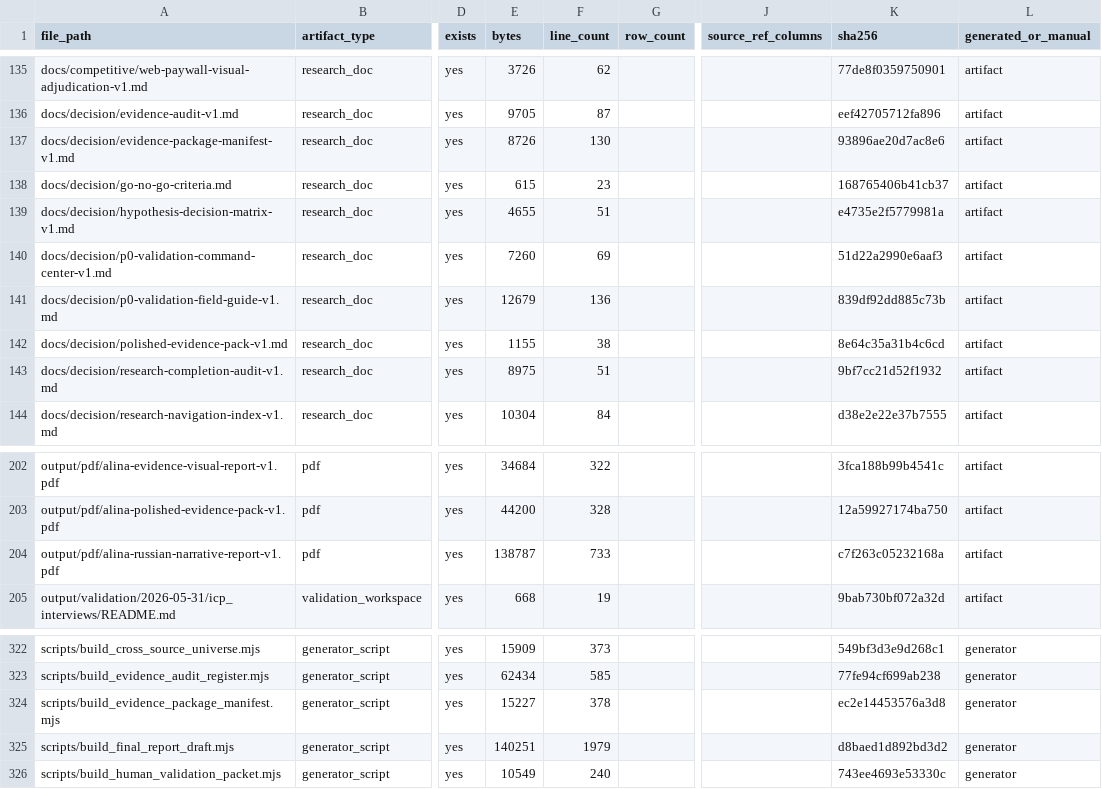
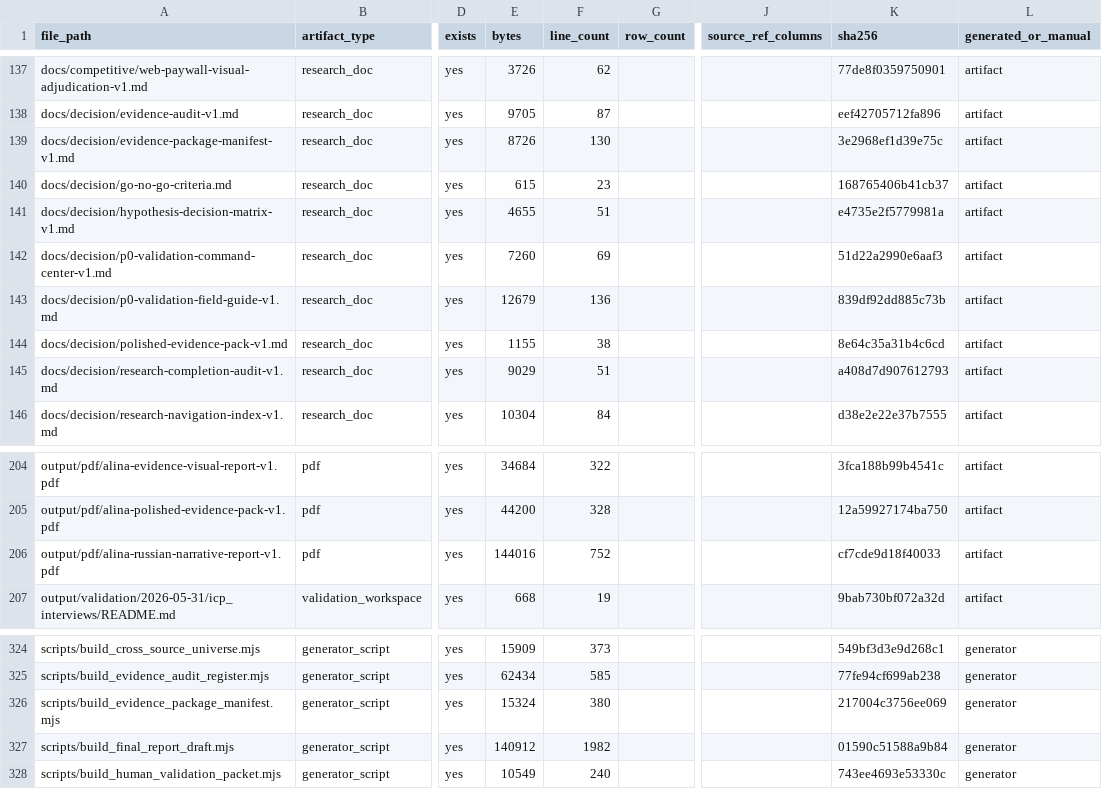
Before and after one commit to kirbudilov01/alina-research, a CSV file: data_processed/evidence_artifact_manifest.csv, drawn as a sheet; only a part is shown, gaps mark what is left out; addresses are those after the commit; the diff covers the shown part only; the diff names each change by its address in the sheet, - before the commit and + after, or states it on an @@ line.

```diff
--- a/data_processed/evidence_artifact_manifest.csv
+++ b/data_processed/evidence_artifact_manifest.csv
-K139 (sha256): 93896ae20d7ac8e6
+K139 (sha256): 3e2968ef1d39e75c
-E145 (bytes): 8975
+E145 (bytes): 9029
-K145 (sha256): 9bf7cc21d52f1932
+K145 (sha256): a408d7d907612793
-E206 (bytes): 138787
+E206 (bytes): 144016
-F206 (line_count): 733
+F206 (line_count): 752
-K206 (sha256): c7f263c05232168a
+K206 (sha256): cf7cde9d18f40033
-E326 (bytes): 15227
+E326 (bytes): 15324
-F326 (line_count): 378
+F326 (line_count): 380
-K326 (sha256): ec2e14453576a3d8
+K326 (sha256): 217004c3756ee069
-E327 (bytes): 140251
+E327 (bytes): 140912
-F327 (line_count): 1979
+F327 (line_count): 1982
-K327 (sha256): d8baed1d892bd3d2
+K327 (sha256): 01590c51588a9b84
```
Also changed, not shown: 3 added rows and 14 edited cells elsewhere in this file, data_processed/research_completion_audit.csv, 14 other files.
